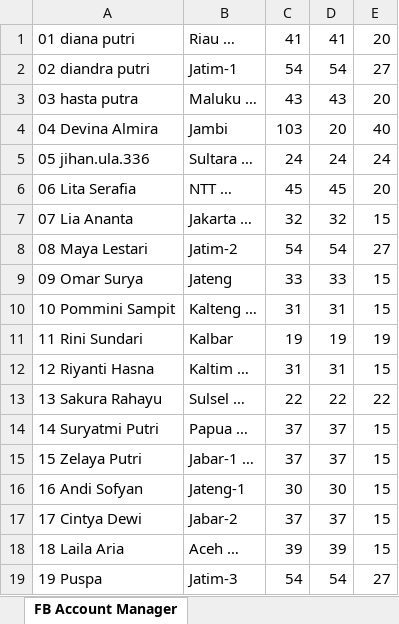
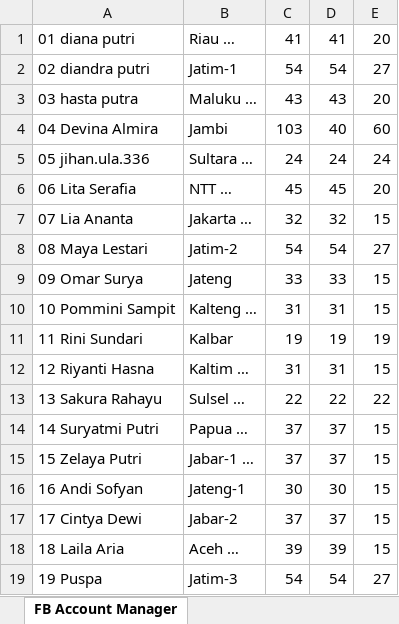
Before and after one commit to slametprastiyo/filetransfer, an Excel workbook: baru - akun facebook dan lokasi target.xlsx, sheet FB Account Manager, drawn as a sheet; values as stored, in another font and other column widths than the file's, no borders; the diff names each change by its address in the sheet, - before the commit and + after, or states it on an @@ line.

```diff
--- a/baru - akun facebook dan lokasi target.xlsx (sheet FB Account Manager)
+++ b/baru - akun facebook dan lokasi target.xlsx (sheet FB Account Manager)
-D4: 20
+D4: 40
-E4: 40
+E4: 60
```
Also changed, not shown: 15 other files.
